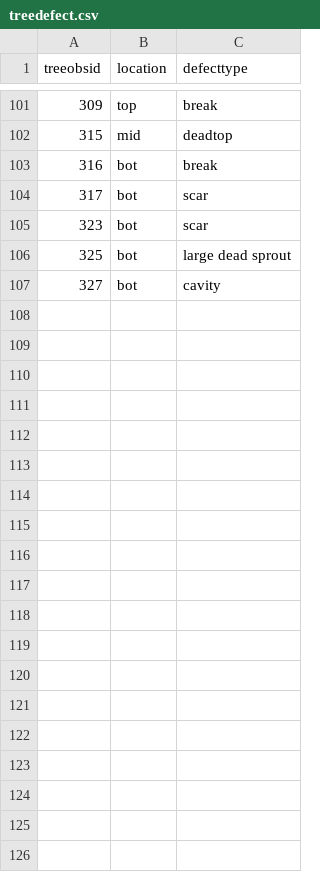
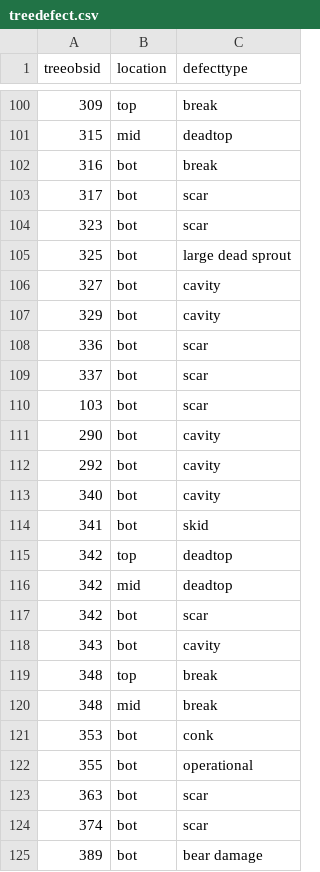
Before and after one commit to fisher-j/rw-ffm, a CSV file: data/csv/treedefect.csv, drawn as a sheet; only a part is shown, gaps mark what is left out; the diff covers the shown part only; the diff names each change by its address in the sheet, - before the commit and + after, or states it on an @@ line.

```diff
--- a/data/csv/treedefect.csv
+++ b/data/csv/treedefect.csv
+row 107: 329 | bot | cavity
+row 108: 336 | bot | scar
+row 109: 337 | bot | scar
+row 110: 103 | bot | scar
+row 111: 290 | bot | cavity
+row 112: 292 | bot | cavity
+row 113: 340 | bot | cavity
+row 114: 341 | bot | skid
+row 115: 342 | top | deadtop
+row 116: 342 | mid | deadtop
+row 117: 342 | bot | scar
+row 118: 343 | bot | cavity
+row 119: 348 | top | break
+row 120: 348 | mid | break
+row 121: 353 | bot | conk
+row 122: 355 | bot | operational
+row 123: 363 | bot | scar
+row 124: 374 | bot | scar
+row 125: 389 | bot | bear damage
```
Also changed, not shown: 21 added rows and 1 removed row elsewhere in this file, data/csv/clumpsaplings.csv, data/csv/collectcrew.csv, 5 other files.
